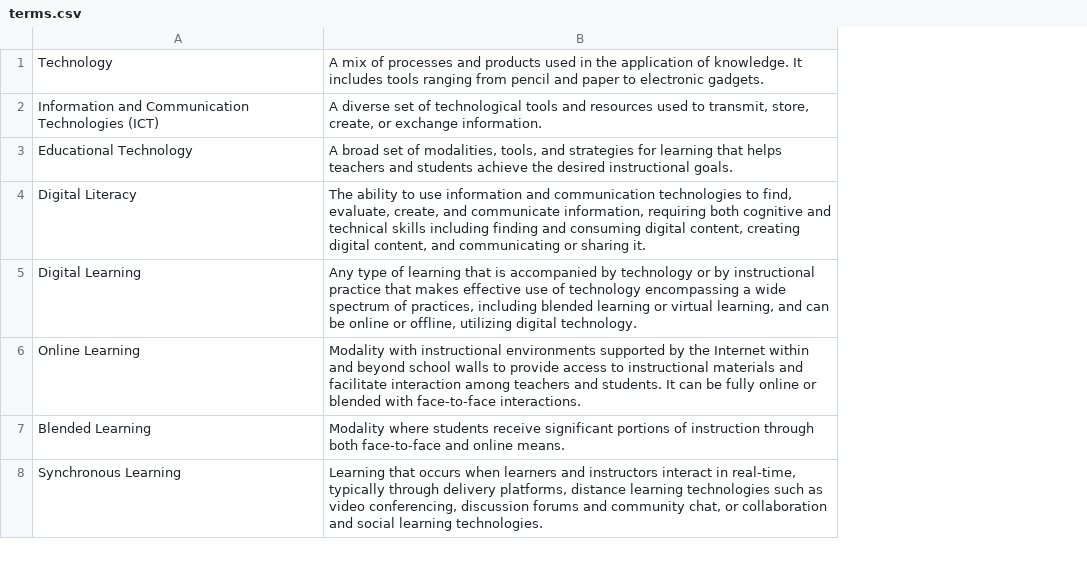
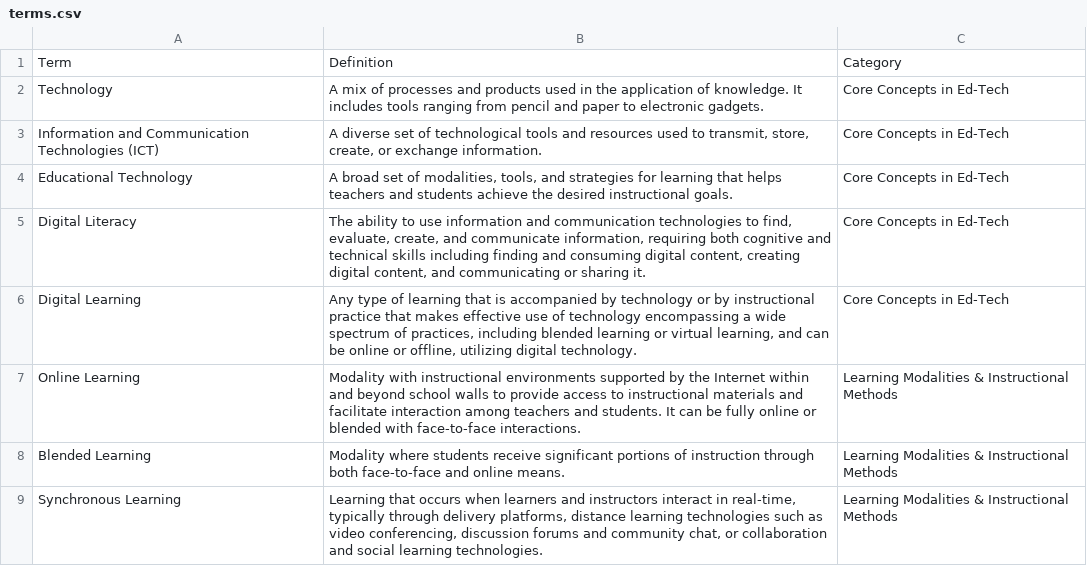
Before and after one commit to joaoatienzauap/ece1522cTechnology, a CSV file: terms.csv, drawn as a sheet; only a part is shown; addresses are those after the commit; the diff names each change by its address in the sheet, - before the commit and + after, or states it on an @@ line.

Commit message:
Update terms.csv

```diff
--- a/terms.csv
+++ b/terms.csv
+column C, rows 2-9: Core Concepts in Ed-Tech | Core Concepts in Ed-Tech | Core Concepts in Ed-Tech | Core Concepts in Ed-Tech | Core Concepts in Ed-Tech | Learning Modalities & Instructional Methods | Learning Modalities & Instructional Methods | Learning Modalities & Instructional Methods
+row 1: Term | Definition | Category
```
